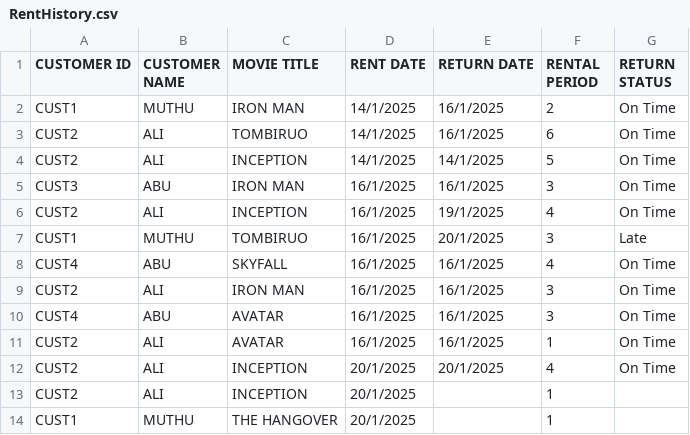
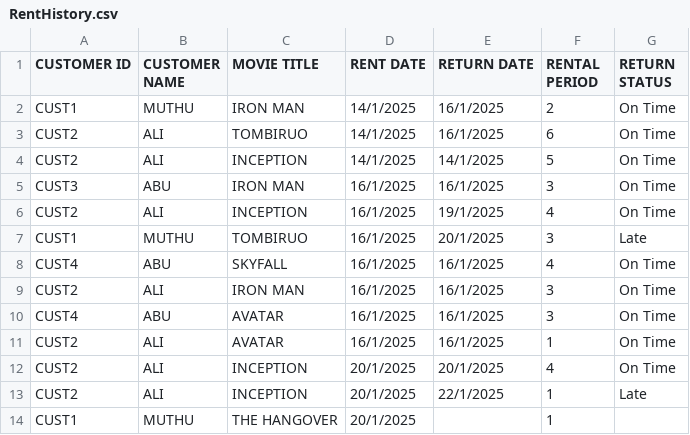
Before and after one commit to arieffhelmy/DVD-RENTAL-DATABASE, a CSV file: RentHistory.csv, drawn as a sheet.

```diff
--- a/RentHistory.csv
+++ b/RentHistory.csv
@@ -12,3 +12,3 @@ CUST2,ALI,AVATAR,16/1/2025,16/1/2025,1,On Time
 CUST2,ALI,INCEPTION,20/1/2025,20/1/2025,4,On Time
-CUST2,ALI,INCEPTION,20/1/2025,,1
+CUST2,ALI,INCEPTION,20/1/2025,22/1/2025,1,Late
 CUST1,MUTHU,THE HANGOVER,20/1/2025,,1
```
Also changed, not shown: DVD_Rental_Database.csv, customers.csv, 3 other files.
